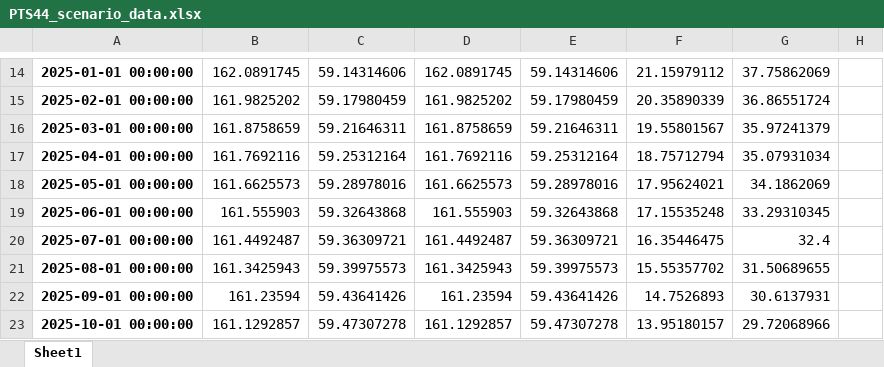
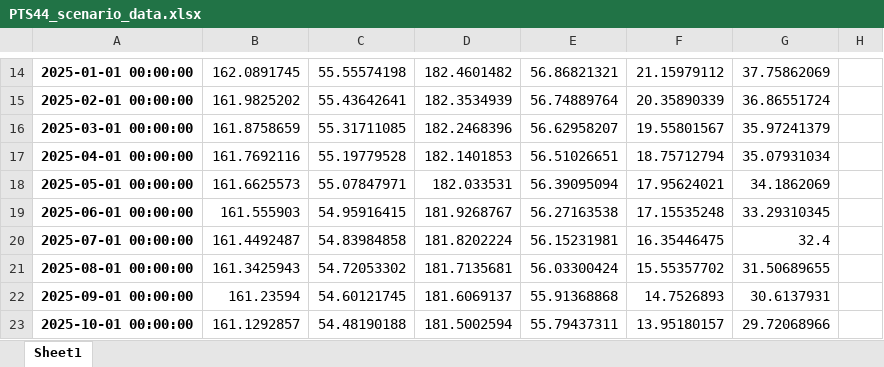
Before and after one commit to leila-saberi/1DSubsidenceModeling-MF6CSUB, an Excel workbook: PTS44/source_data/PTS44_scenario_data.xlsx, sheet Sheet1, drawn as a sheet; only a part is shown, gaps mark what is left out; values as stored, in another font and other column widths than the file's, no borders; the diff covers the shown part only; the diff names each change by its address in the sheet, - before the commit and + after, or states it on an @@ line.

```diff
--- a/PTS44/source_data/PTS44_scenario_data.xlsx (sheet Sheet1)
+++ b/PTS44/source_data/PTS44_scenario_data.xlsx (sheet Sheet1)
-C14: 59.14314606
+C14: 55.55574198
-D14: 162.0891745
+D14: 182.4601482
-E14: 59.14314606
+E14: 56.86821321
-C15: 59.17980459
+C15: 55.43642641
-D15: 161.9825202
+D15: 182.3534939
-E15: 59.17980459
+E15: 56.74889764
-C16: 59.21646311
+C16: 55.31711085
-D16: 161.8758659
+D16: 182.2468396
-E16: 59.21646311
+E16: 56.62958207
-C17: 59.25312164
+C17: 55.19779528
-D17: 161.7692116
+D17: 182.1401853
-E17: 59.25312164
+E17: 56.51026651
-C18: 59.28978016
+C18: 55.07847971
-D18: 161.6625573
+D18: 182.033531
-E18: 59.28978016
+E18: 56.39095094
-C19: 59.32643868
+C19: 54.95916415
-D19: 161.555903
+D19: 181.9268767
-E19: 59.32643868
+E19: 56.27163538
-C20: 59.36309721
+C20: 54.83984858
-D20: 161.4492487
+D20: 181.8202224
-E20: 59.36309721
+E20: 56.15231981
-C21: 59.39975573
+C21: 54.72053302
-D21: 161.3425943
+D21: 181.7135681
-E21: 59.39975573
+E21: 56.03300424
-C22: 59.43641426
+C22: 54.60121745
-D22: 161.23594
+D22: 181.6069137
-E22: 59.43641426
+E22: 55.91368868
-C23: 59.47307278
+C23: 54.48190188
-D23: 161.1292857
+D23: 181.5002594
-E23: 59.47307278
+E23: 55.79437311
```
Also changed, not shown: 1554 edited cells elsewhere in this sheet.
